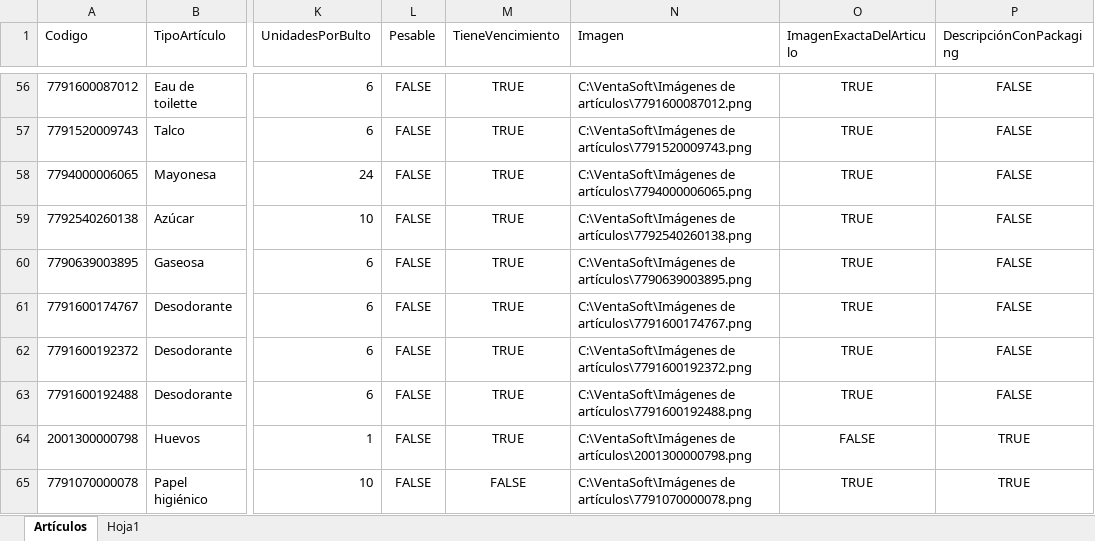
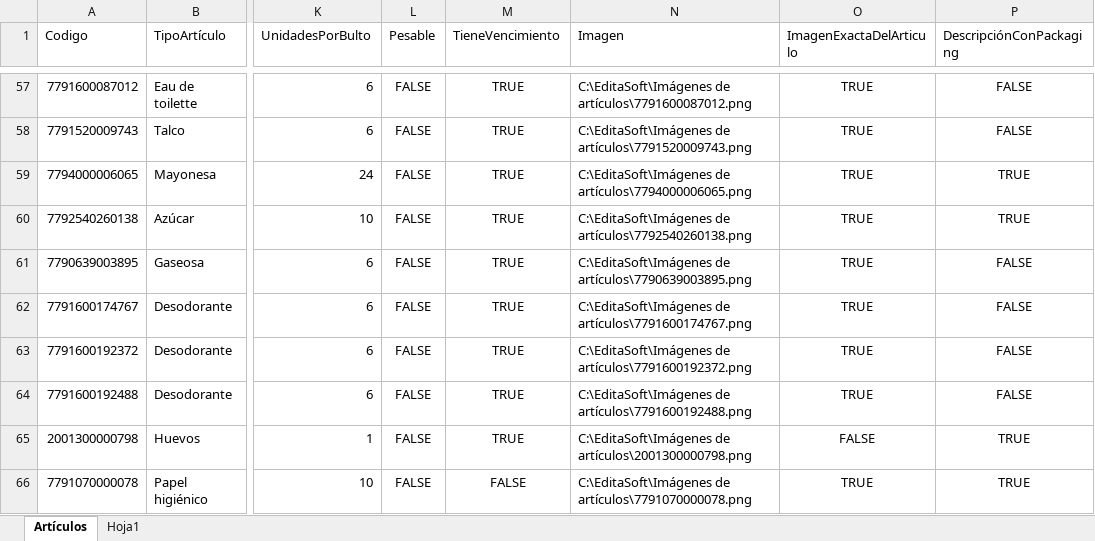
Before and after one commit to Juampita/Comercios, an Excel workbook: Maestro.xlsx, sheet Artículos, drawn as a sheet; only a part is shown, gaps mark what is left out; values as stored, in another font and other column widths than the file's, no borders; addresses are those after the commit; the diff covers the shown part only; the diff names each change by its address in the sheet, - before the commit and + after, or states it on an @@ line.

```diff
--- a/Maestro.xlsx (sheet Artículos)
+++ b/Maestro.xlsx (sheet Artículos)
-N57 (Imagen): C:\VentaSoft\Imágenes de artículos\7791600087012.png
+N57 (Imagen): C:\EditaSoft\Imágenes de artículos\7791600087012.png
-N58 (Imagen): C:\VentaSoft\Imágenes de artículos\7791520009743.png
+N58 (Imagen): C:\EditaSoft\Imágenes de artículos\7791520009743.png
-N59 (Imagen): C:\VentaSoft\Imágenes de artículos\7794000006065.png
+N59 (Imagen): C:\EditaSoft\Imágenes de artículos\7794000006065.png
-P59:P60 (DescripciónConPackaging): FALSE
+P59:P60 (DescripciónConPackaging): TRUE
-N60 (Imagen): C:\VentaSoft\Imágenes de artículos\7792540260138.png
+N60 (Imagen): C:\EditaSoft\Imágenes de artículos\7792540260138.png
-N61 (Imagen): C:\VentaSoft\Imágenes de artículos\7790639003895.png
+N61 (Imagen): C:\EditaSoft\Imágenes de artículos\7790639003895.png
-N62 (Imagen): C:\VentaSoft\Imágenes de artículos\7791600174767.png
+N62 (Imagen): C:\EditaSoft\Imágenes de artículos\7791600174767.png
-N63 (Imagen): C:\VentaSoft\Imágenes de artículos\7791600192372.png
+N63 (Imagen): C:\EditaSoft\Imágenes de artículos\7791600192372.png
-N64 (Imagen): C:\VentaSoft\Imágenes de artículos\7791600192488.png
+N64 (Imagen): C:\EditaSoft\Imágenes de artículos\7791600192488.png
-N65 (Imagen): C:\VentaSoft\Imágenes de artículos\2001300000798.png
+N65 (Imagen): C:\EditaSoft\Imágenes de artículos\2001300000798.png
-N66 (Imagen): C:\VentaSoft\Imágenes de artículos\7791070000078.png
+N66 (Imagen): C:\EditaSoft\Imágenes de artículos\7791070000078.png
```
Also changed, not shown: 1 added row and 56 edited cells elsewhere in this sheet, 1 other file.
